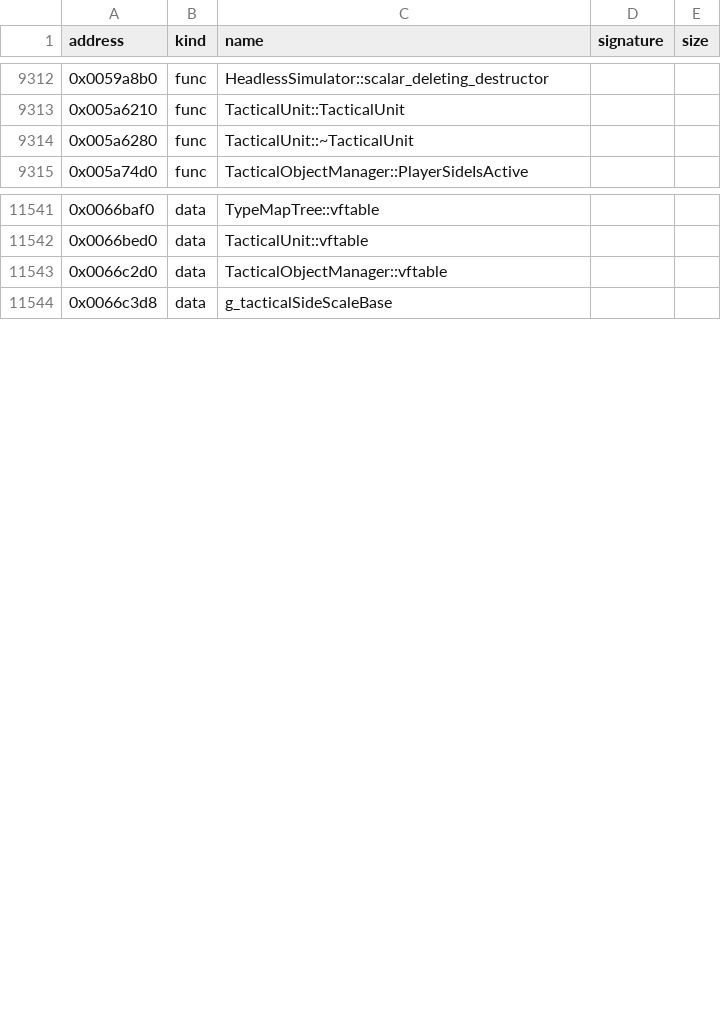
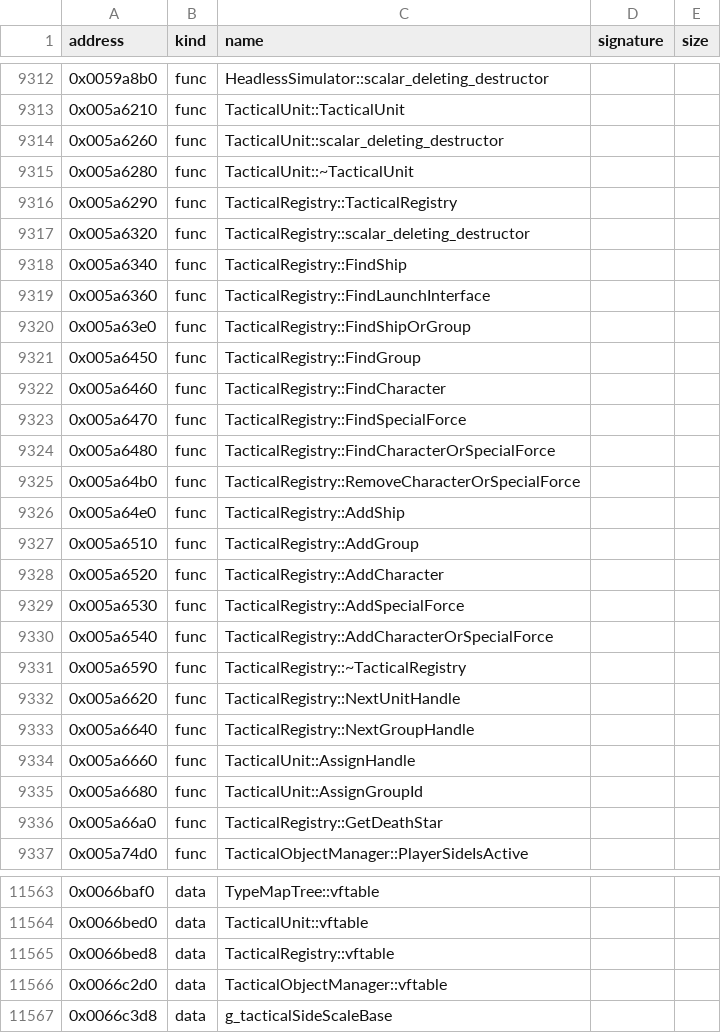
Before and after one commit to bicyclespokesperson/rebellion_modernized, a CSV file: symbols/symbols.csv, drawn as a sheet; only a part is shown, gaps mark what is left out; the diff names each change by its address in the sheet, - before the commit and + after, or states it on an @@ line.

```diff
--- a/symbols/symbols.csv
+++ b/symbols/symbols.csv
+row 9314: 0x005a6260 | func | TacticalUnit::scalar_deleting_destructor
+row 9316: 0x005a6290 | func | TacticalRegistry::TacticalRegistry
+row 9317: 0x005a6320 | func | TacticalRegistry::scalar_deleting_destructor
+row 9318: 0x005a6340 | func | TacticalRegistry::FindShip
+row 9319: 0x005a6360 | func | TacticalRegistry::FindLaunchInterface
+row 9320: 0x005a63e0 | func | TacticalRegistry::FindShipOrGroup
+row 9321: 0x005a6450 | func | TacticalRegistry::FindGroup
+row 9322: 0x005a6460 | func | TacticalRegistry::FindCharacter
+row 9323: 0x005a6470 | func | TacticalRegistry::FindSpecialForce
+row 9324: 0x005a6480 | func | TacticalRegistry::FindCharacterOrSpecialForce
+row 9325: 0x005a64b0 | func | TacticalRegistry::RemoveCharacterOrSpecialForce
+row 9326: 0x005a64e0 | func | TacticalRegistry::AddShip
+row 9327: 0x005a6510 | func | TacticalRegistry::AddGroup
+row 9328: 0x005a6520 | func | TacticalRegistry::AddCharacter
+row 9329: 0x005a6530 | func | TacticalRegistry::AddSpecialForce
+row 9330: 0x005a6540 | func | TacticalRegistry::AddCharacterOrSpecialForce
+row 9331: 0x005a6590 | func | TacticalRegistry::~TacticalRegistry
+row 9332: 0x005a6620 | func | TacticalRegistry::NextUnitHandle
+row 9333: 0x005a6640 | func | TacticalRegistry::NextGroupHandle
+row 9334: 0x005a6660 | func | TacticalUnit::AssignHandle
+row 9335: 0x005a6680 | func | TacticalUnit::AssignGroupId
+row 9336: 0x005a66a0 | func | TacticalRegistry::GetDeathStar
+row 11565: 0x0066bed8 | data | TacticalRegistry::vftable
```
Also changed, not shown: 4 other files.
